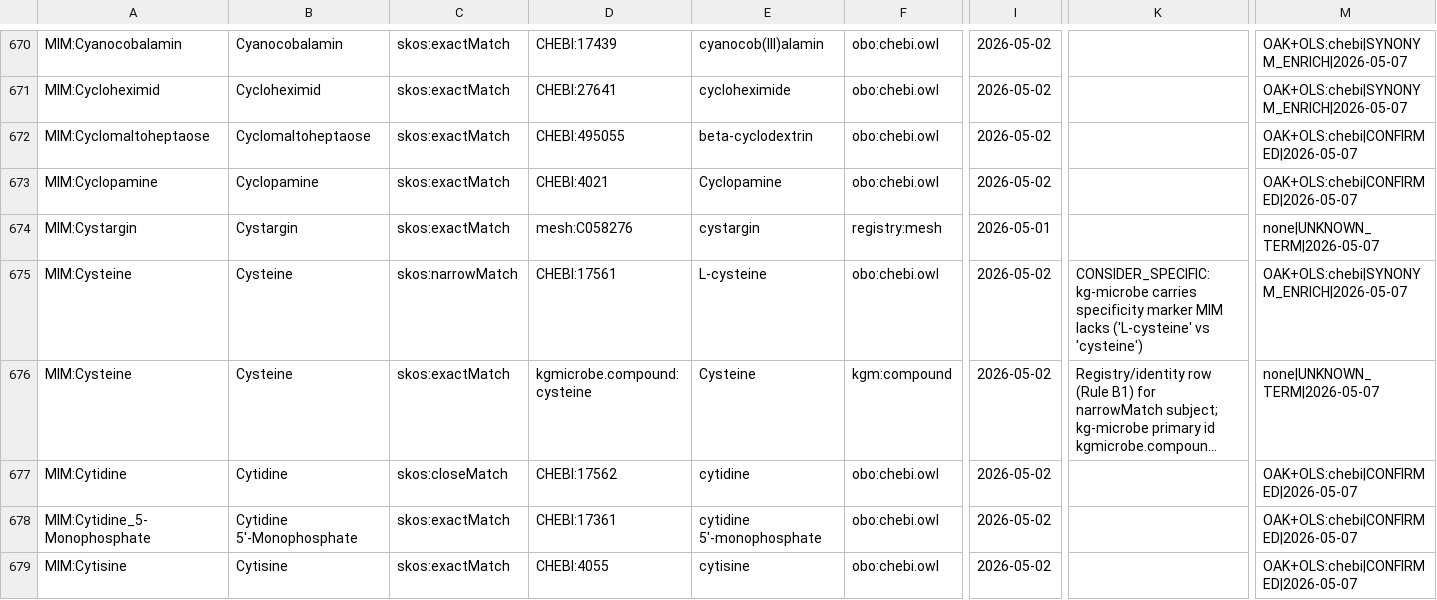
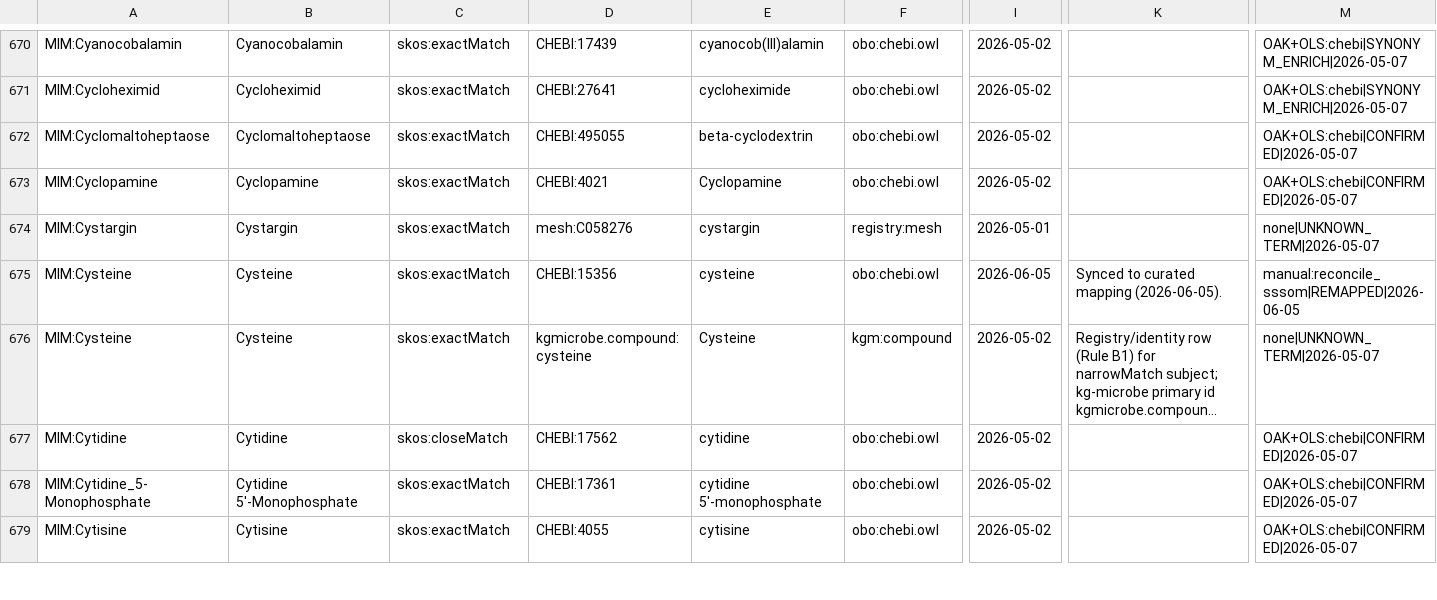
Before and after one commit to CultureBotAI/MediaIngredientMech, a TSV file: mappings/ingredient_mappings.sssom.tsv, drawn as a sheet; only a part is shown, gaps mark what is left out; long unchanged cells end in …; the diff covers the shown part only; the diff names each change by its address in the sheet, - before the commit and + after, or states it on an @@ line.

```diff
--- a/mappings/ingredient_mappings.sssom.tsv
+++ b/mappings/ingredient_mappings.sssom.tsv
-C675: skos:narrowMatch
+C675: skos:exactMatch
-D675: CHEBI:17561
+D675: CHEBI:15356
-E675: L-cysteine
+E675: cysteine
-I675: 2026-05-02
+I675: 2026-06-05
-K675: CONSIDER_SPECIFIC: kg-microbe carries specificity marker MIM lacks ('L-cysteine' vs 'cysteine')
+K675: Synced to curated mapping (2026-06-05).
-M675: OAK+OLS:chebi|SYNONYM_ENRICH|2026-05-07
+M675: manual:reconcile_sssom|REMAPPED|2026-06-05
```
Also changed, not shown: 109 edited cells elsewhere in this file, mappings/needs_curator_review.tsv.
